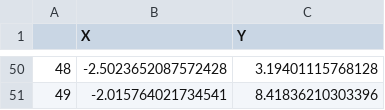
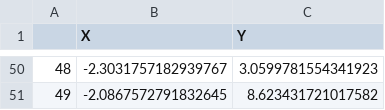
Before and after one commit to tjvanderende/privacy-preserved-clustering-with-nD-Laplace, a CSV file: RQ1/export/gaussian/perturbed_9.csv, drawn as a sheet; only a part is shown, gaps mark what is left out; the diff covers the shown part only.

```diff
--- a/RQ1/export/gaussian/perturbed_9.csv
+++ b/RQ1/export/gaussian/perturbed_9.csv
@@ -50,2 +50,2 @@
-48,-2.5023652087572428,3.19401115768128
-49,-2.015764021734541,8.41836210303396
+48,-2.3031757182939767,3.0599781554341923
+49,-2.0867572791832645,8.623431721017582
```
Also changed, not shown: 96 edited cells elsewhere in this file, RQ1/export/laplace/perturbed_0.1.csv, RQ1/export/pairwise/perturbed_0.1.csv, 39 other files.
